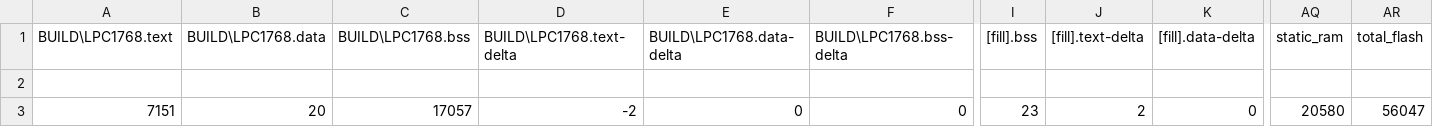
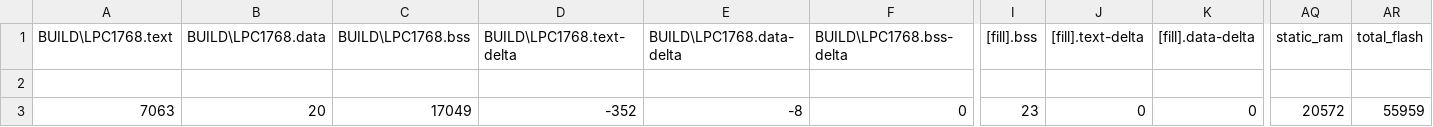
Before and after one commit to tiagomiotto/LowPower-FreeRTOS-MbedLPC1768, a CSV file: BUILD/LPC1768/GCC_ARM/Tese_map.csv, drawn as a sheet; only a part is shown, gaps mark what is left out; the diff names each change by its address in the sheet, - before the commit and + after, or states it on an @@ line.

```diff
--- a/BUILD/LPC1768/GCC_ARM/Tese_map.csv
+++ b/BUILD/LPC1768/GCC_ARM/Tese_map.csv
-A3 (BUILD\LPC1768.text): 7151
+A3 (BUILD\LPC1768.text): 7063
-C3 (BUILD\LPC1768.bss): 17057
+C3 (BUILD\LPC1768.bss): 17049
-D3 (BUILD\LPC1768.text-delta): -2
+D3 (BUILD\LPC1768.text-delta): -352
-E3 (BUILD\LPC1768.data-delta): 0
+E3 (BUILD\LPC1768.data-delta): -8
-J3 ([fill].text-delta): 2
+J3 ([fill].text-delta): 0
-AQ3 (static_ram): 20580
+AQ3 (static_ram): 20572
-AR3 (total_flash): 56047
+AR3 (total_flash): 55959
```
Also changed, not shown: 11 other files.
